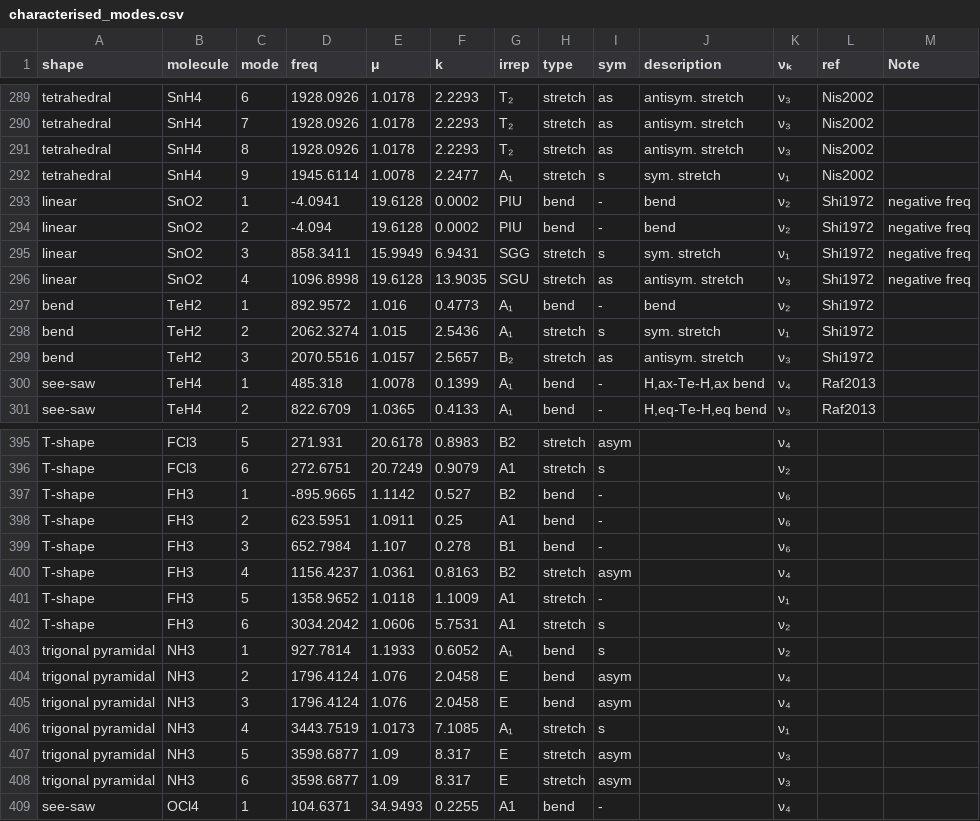
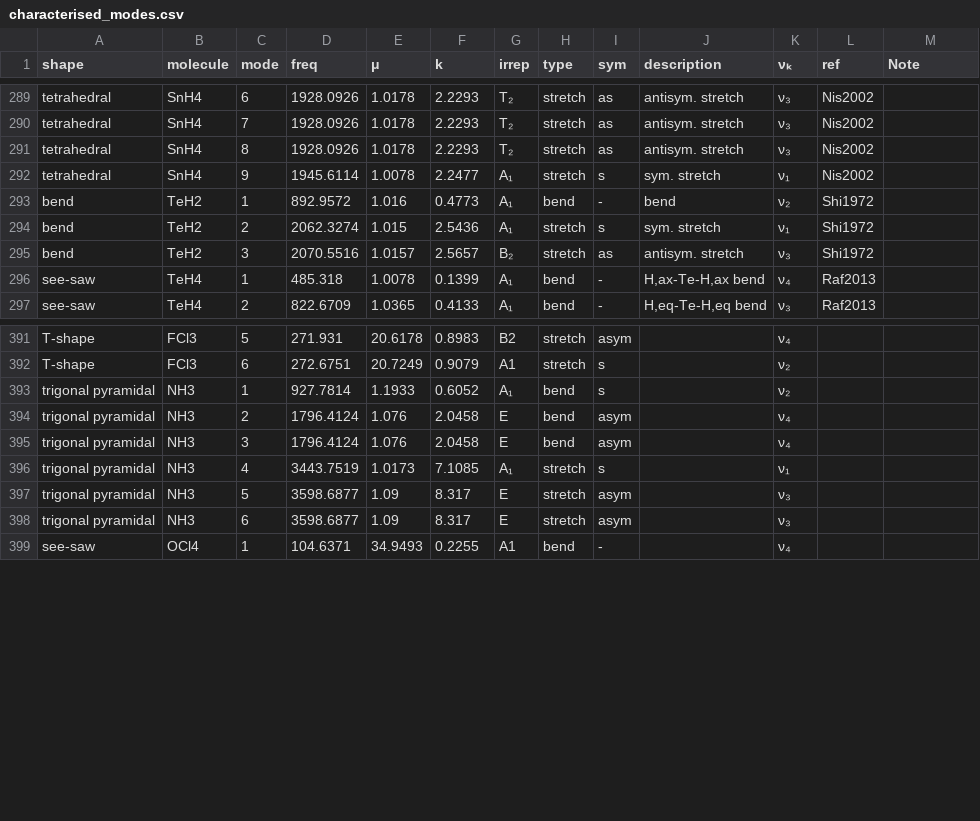
Before and after one commit to Chitiphat-Auvichien/scoring-functions, a CSV file: data/characterised_modes.csv, drawn as a sheet; only a part is shown, gaps mark what is left out; the diff names each change by its address in the sheet, - before the commit and + after, or states it on an @@ line.

Commit message:
Remove SnO2/FH3, re-tag CO2 as ideal; rerun full pipeline and figures
SnO2 and FH3 are dropped from the hydride library (both had negative
frequencies); CO2 becomes the ideal linear-shape representative (was
non-ideal). Author already edited data/characterised_modes.csv and
data/mol_list_method.csv; this commit:

- Repairs mol_list_method.csv's basename column (dropped entirely by
  whatever tool re-saved the CSV) and molecule_ss's mangled Unicode
  subscripts, both restored from git history keyed by molecule name --
  the author's own edits (SnO2/FH3 removal, CO2 mol_type -> ideal) are
  preserved untouched. Without basename, load_mol_roster() fails immediately.
- Deletes SnO2's leftover raw files (logs/gjf/intermediate), mirroring the
  FH3 cleanup already done -- avoids a live landmine for the separate,
  manually-invoked characterised_modes.csv disk-scan regenerator.
- Fixes regenerate_all() (src/figures.py): it was missing
  plot_confusion_retention_migration entirely, an orchestrator gap
  unrelated to this dataset change but caught while rerunning --figures.
- Reruns the full pipeline in the required order (--calibrate before
  --library, since --library bakes predicted_label in using whatever
  thresholds.json says at that moment, and the ideal population backing
  tau_S/tau_B changed): --calibrate, --library, src.benzene_validation,
  --figures.

tau_S/tau_B/tau_TR come out numerically identical to before -- confirmed
not a bug: SnO2's old ideal rows (2 bend @ V_Stretch=0.0, 2 stretch @ 1.0)
have the exact same structure as CO2's new ones, and the population's real
min/max extremes come from other molecules entirely. Benzene's own
diagnostics are therefore also unchanged (same thresholds); fig:confusion's
non-ideal-tier counts shift as expected from the roster change.

```diff
--- a/data/characterised_modes.csv
+++ b/data/characterised_modes.csv
-row 293: linear | SnO2 | 1 | -4.0941 | 19.6128 | 0.0002 | PIU | bend | - | bend | ν₂ | Shi1972 | negative freq
-row 294: linear | SnO2 | 2 | -4.094 | 19.6128 | 0.0002 | PIU | bend | - | bend | ν₂ | Shi1972 | negative freq
-row 295: linear | SnO2 | 3 | 858.3411 | 15.9949 | 6.9431 | SGG | stretch | s | sym. stretch | ν₁ | Shi1972 | negative freq
-row 296: linear | SnO2 | 4 | 1096.8998 | 19.6128 | 13.9035 | SGU | stretch | as | antisym. stretch | ν₃ | Shi1972 | negative freq
-row 397: T-shape | FH3 | 1 | -895.9665 | 1.1142 | 0.527 | B2 | bend | - |  | ν₆
-row 398: T-shape | FH3 | 2 | 623.5951 | 1.0911 | 0.25 | A1 | bend | - |  | ν₆
-row 399: T-shape | FH3 | 3 | 652.7984 | 1.107 | 0.278 | B1 | bend | - |  | ν₆
-row 400: T-shape | FH3 | 4 | 1156.4237 | 1.0361 | 0.8163 | B2 | stretch | asym |  | ν₄
-row 401: T-shape | FH3 | 5 | 1358.9652 | 1.0118 | 1.1009 | A1 | stretch | - |  | ν₁
-row 402: T-shape | FH3 | 6 | 3034.2042 | 1.0606 | 5.7531 | A1 | stretch | s |  | ν₂
```
Also changed, not shown: data/mol_list_method.csv, data/results/benzene_mixed_bond_diagnostic.csv, 34 other files.
